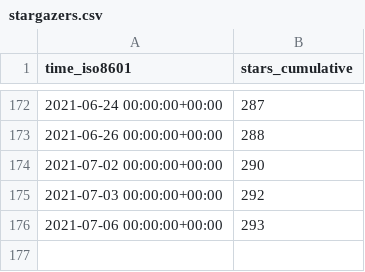
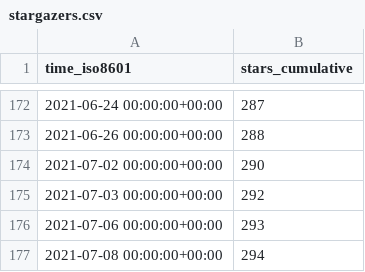
Before and after one commit to fadeev/stats, a CSV file: tendermint/starport/ghrs-data/stargazers.csv, drawn as a sheet; only a part is shown, gaps mark what is left out; the diff names each change by its address in the sheet, - before the commit and + after, or states it on an @@ line.

```diff
--- a/tendermint/starport/ghrs-data/stargazers.csv
+++ b/tendermint/starport/ghrs-data/stargazers.csv
+row 177: 2021-07-08 00:00:00+00:00 | 294
```
